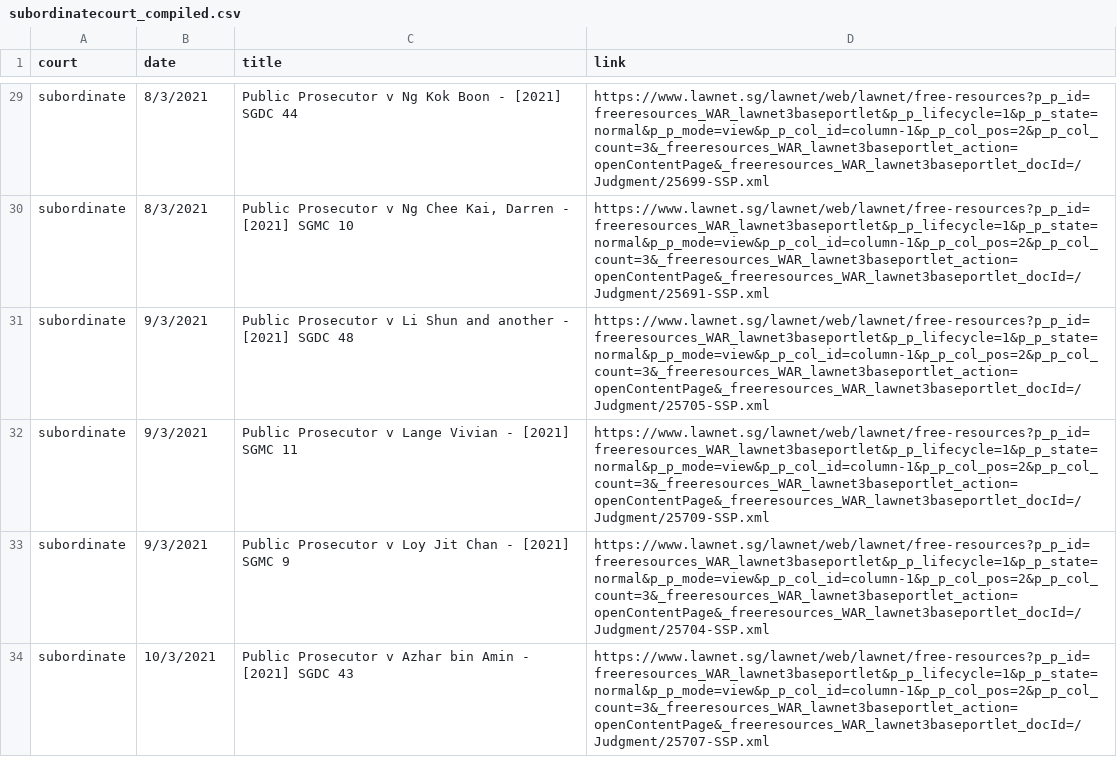
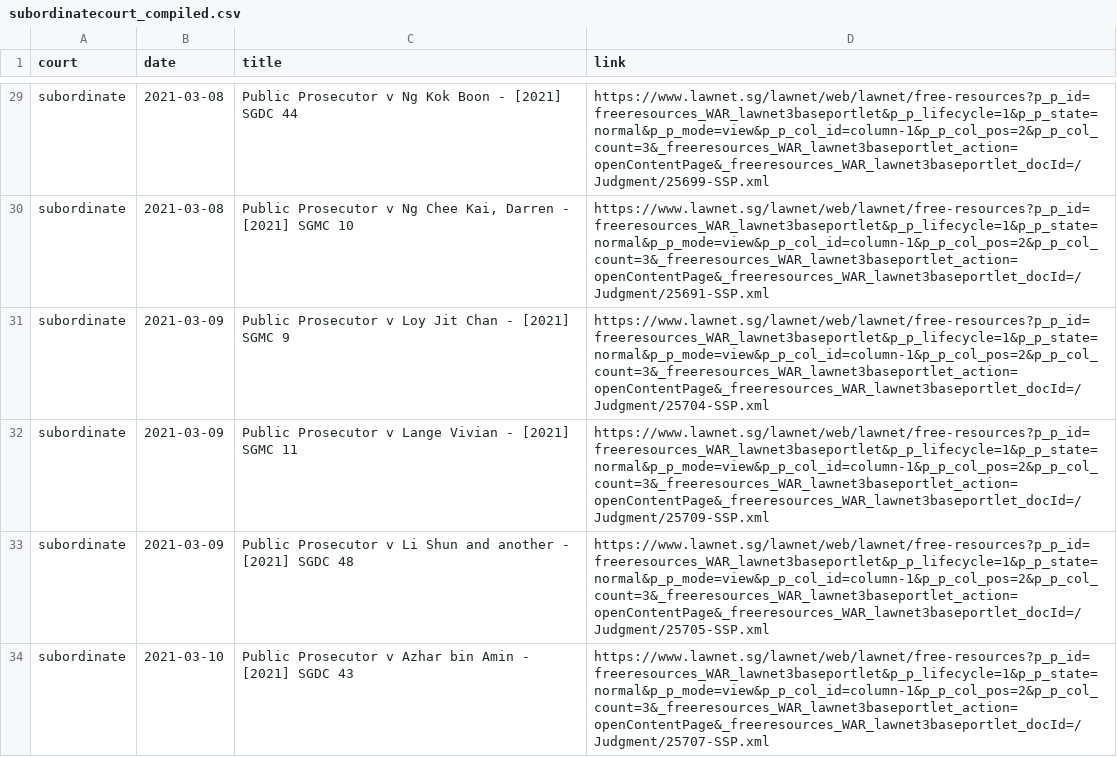
Before and after one commit to calrencet/criminalcasedatabase, a CSV file: data/subordinatecourt_compiled.csv, drawn as a sheet; only a part is shown, gaps mark what is left out; removed rows and columns are numbered as before the commit, all else as after; the diff covers the shown part only; the diff names each change by its address in the sheet, - before the commit and + after, or states it on an @@ line.

```diff
--- a/data/subordinatecourt_compiled.csv
+++ b/data/subordinatecourt_compiled.csv
-B29:B30 (date): 8/3/2021
+B29:B30 (date): 2021-03-08
-row 31: subordinate | 9/3/2021 | Public Prosecutor v Li Shun and another - [2021] SGDC 48 | https://www.lawnet.sg/lawnet/web/lawnet/free-resources?p_p_id=freeresources_WAR_lawnet3baseportlet&p_p_lifecycle=1&p_p_state=normal&p_p_mode=view&p_p_col_id=column-1&p_p_col_pos=2&p_p_col_count=3&_freeresources_WAR_lawnet3baseportlet_action=openContentPage&_freeresources_WAR_lawnet3baseportlet_docId=/Judgment/25705-SSP.xml
-row 32: subordinate | 9/3/2021 | Public Prosecutor v Lange Vivian - [2021] SGMC 11 | https://www.lawnet.sg/lawnet/web/lawnet/free-resources?p_p_id=freeresources_WAR_lawnet3baseportlet&p_p_lifecycle=1&p_p_state=normal&p_p_mode=view&p_p_col_id=column-1&p_p_col_pos=2&p_p_col_count=3&_freeresources_WAR_lawnet3baseportlet_action=openContentPage&_freeresources_WAR_lawnet3baseportlet_docId=/Judgment/25709-SSP.xml
-B31 (date): 9/3/2021
+B31 (date): 2021-03-09
+row 32: subordinate | 2021-03-09 | Public Prosecutor v Lange Vivian - [2021] SGMC 11 | https://www.lawnet.sg/lawnet/web/lawnet/free-resources?p_p_id=freeresources_WAR_lawnet3baseportlet&p_p_lifecycle=1&p_p_state=normal&p_p_mode=view&p_p_col_id=column-1&p_p_col_pos=2&p_p_col_count=3&_freeresources_WAR_lawnet3baseportlet_action=openContentPage&_freeresources_WAR_lawnet3baseportlet_docId=/Judgment/25709-SSP.xml
+row 33: subordinate | 2021-03-09 | Public Prosecutor v Li Shun and another - [2021] SGDC 48 | https://www.lawnet.sg/lawnet/web/lawnet/free-resources?p_p_id=freeresources_WAR_lawnet3baseportlet&p_p_lifecycle=1&p_p_state=normal&p_p_mode=view&p_p_col_id=column-1&p_p_col_pos=2&p_p_col_count=3&_freeresources_WAR_lawnet3baseportlet_action=openContentPage&_freeresources_WAR_lawnet3baseportlet_docId=/Judgment/25705-SSP.xml
-B34 (date): 10/3/2021
+B34 (date): 2021-03-10
```
Also changed, not shown: 7 added rows, 4 removed rows and 70 edited cells elsewhere in this file, data/subordinatecourt.csv, data/supremecourt_compiled.csv, 28 other files.
